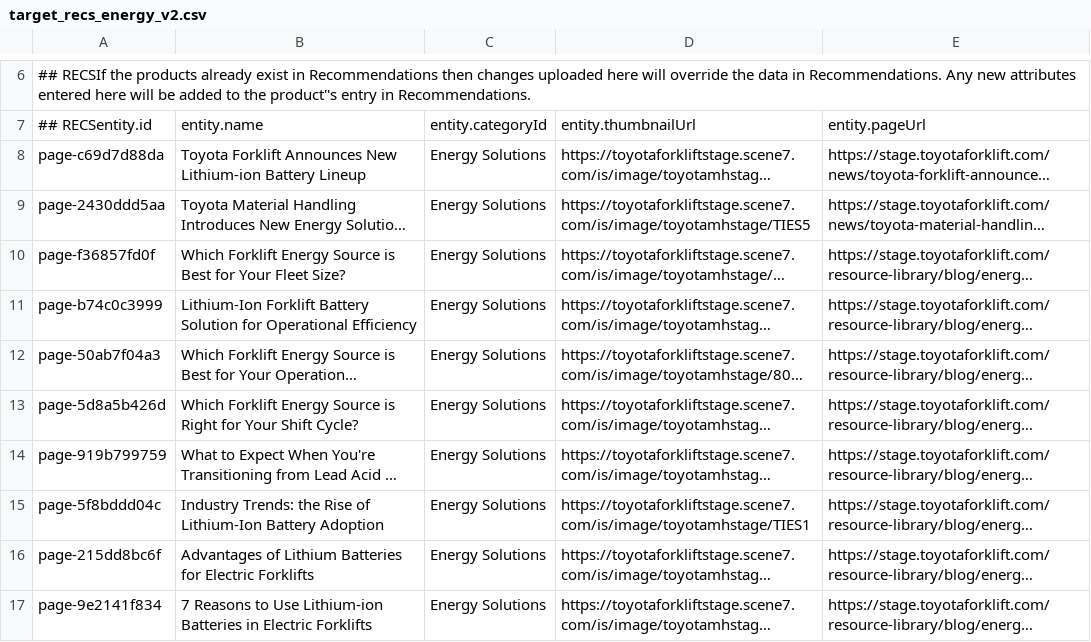
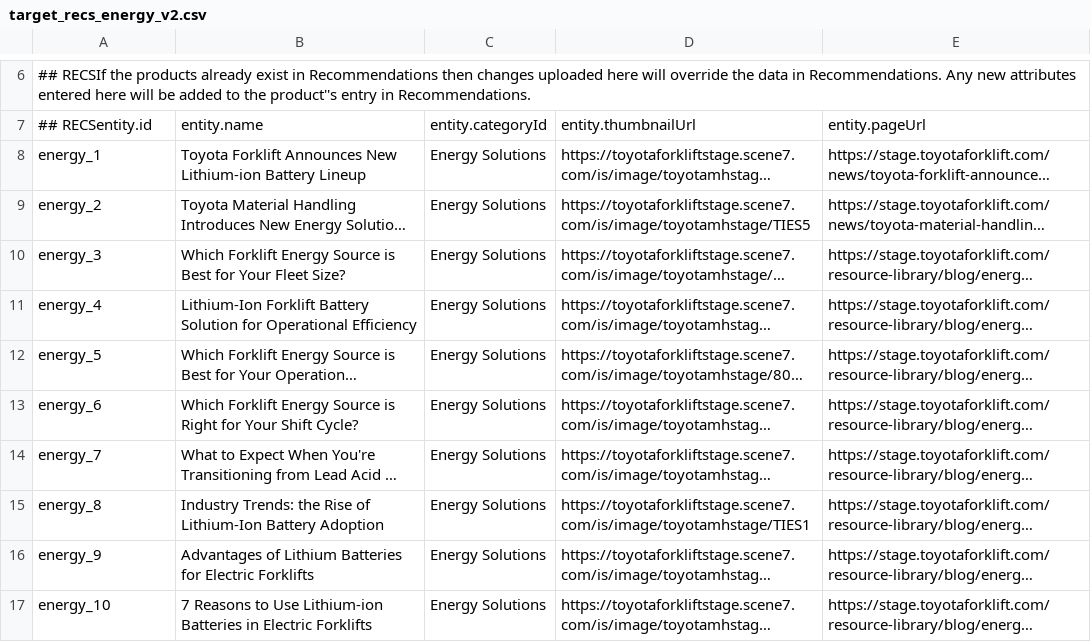
Before and after one commit to Ncampbell123/recommendations-feed, a CSV file: target_recs_energy_v2.csv, drawn as a sheet; only a part is shown, gaps mark what is left out; long unchanged cells end in …; the diff names each change by its address in the sheet, - before the commit and + after, or states it on an @@ line.

Commit message:
Add files via upload

```diff
--- a/target_recs_energy_v2.csv
+++ b/target_recs_energy_v2.csv
-A8: page-c69d7d88da
+A8: energy_1
-A9: page-2430ddd5aa
+A9: energy_2
-A10: page-f36857fd0f
+A10: energy_3
-A11: page-b74c0c3999
+A11: energy_4
-A12: page-50ab7f04a3
+A12: energy_5
-A13: page-5d8a5b426d
+A13: energy_6
-A14: page-919b799759
+A14: energy_7
-A15: page-5f8bddd04c
+A15: energy_8
-A16: page-215dd8bc6f
+A16: energy_9
-A17: page-9e2141f834
+A17: energy_10
```
